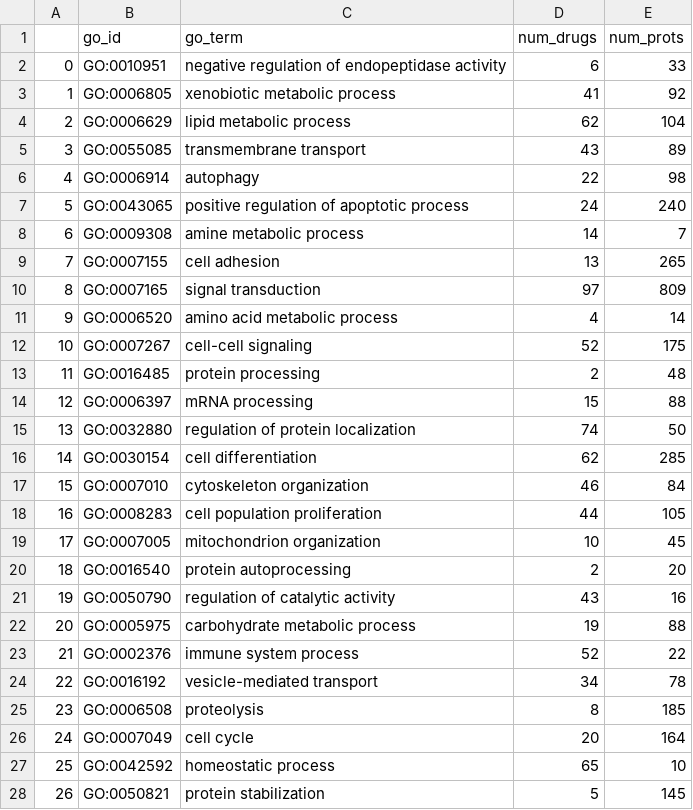
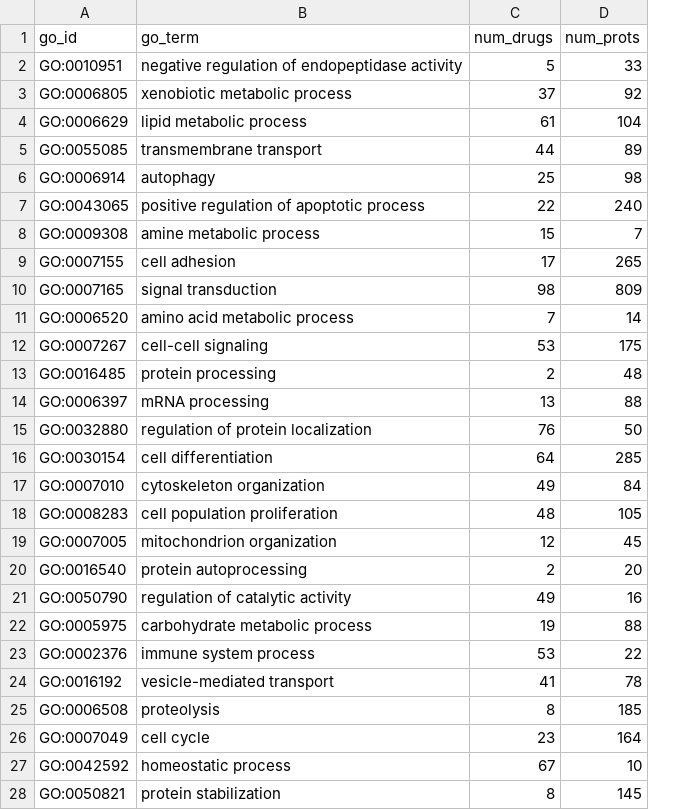
Before and after one commit to laurendelong21/MoA-Net, a TSV file: data/kg/feasible_go_bps.tsv, drawn as a sheet; only a part is shown; removed rows and columns are numbered as before the commit, all else as after; the diff covers the shown part only; the diff names each change by its address in the sheet, - before the commit and + after, or states it on an @@ line.

Commit message:
update data files

```diff
--- a/data/kg/feasible_go_bps.tsv
+++ b/data/kg/feasible_go_bps.tsv
-column A, rows 2-28: 0 | 1 | 2 | 3 | 4 | 5 | 6 | 7 | 8 | 9 | 10 | 11 | 12 | 13 | 14 | 15 | 16 | 17 | 18 | 19 | 20 | 21 | 22 | 23 | 24 | 25 | 26
-C2 (num_drugs): 6
+C2 (num_drugs): 5
-C3 (num_drugs): 41
+C3 (num_drugs): 37
-C4 (num_drugs): 62
+C4 (num_drugs): 61
-C5 (num_drugs): 43
+C5 (num_drugs): 44
-C6 (num_drugs): 22
+C6 (num_drugs): 25
-C7 (num_drugs): 24
+C7 (num_drugs): 22
-C8 (num_drugs): 14
+C8 (num_drugs): 15
-C9 (num_drugs): 13
+C9 (num_drugs): 17
-C10 (num_drugs): 97
+C10 (num_drugs): 98
-C11 (num_drugs): 4
+C11 (num_drugs): 7
-C12 (num_drugs): 52
+C12 (num_drugs): 53
-C14 (num_drugs): 15
+C14 (num_drugs): 13
-C15 (num_drugs): 74
+C15 (num_drugs): 76
-C16 (num_drugs): 62
+C16 (num_drugs): 64
-C17 (num_drugs): 46
+C17 (num_drugs): 49
-C18 (num_drugs): 44
+C18 (num_drugs): 48
-C19 (num_drugs): 10
+C19 (num_drugs): 12
-C21 (num_drugs): 43
+C21 (num_drugs): 49
-C23 (num_drugs): 52
+C23 (num_drugs): 53
-C24 (num_drugs): 34
+C24 (num_drugs): 41
-C26 (num_drugs): 20
+C26 (num_drugs): 23
-C27 (num_drugs): 65
+C27 (num_drugs): 67
-C28 (num_drugs): 5
+C28 (num_drugs): 8
```
Also changed, not shown: 2 added rows, 1 removed row and 24 edited cells elsewhere in this file.
